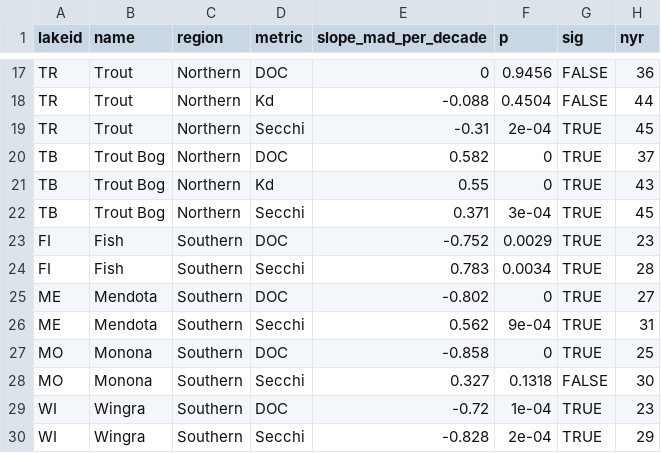
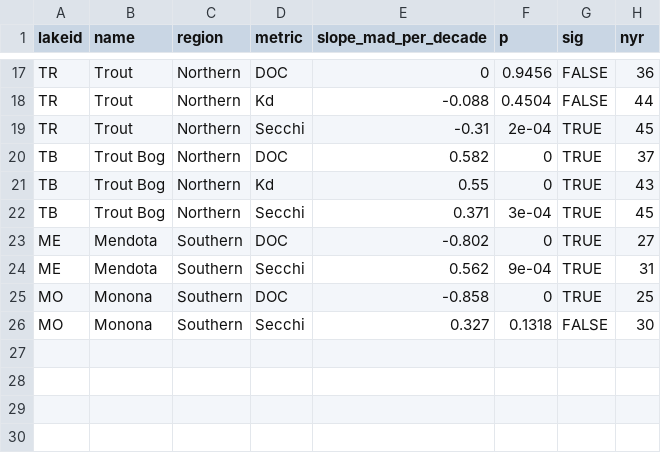
Before and after one commit to hdugan/ntl_do_trends, a CSV file: figures/fig02_trends_table.csv, drawn as a sheet; only a part is shown, gaps mark what is left out; the diff names each change by its address in the sheet, - before the commit and + after, or states it on an @@ line.

```diff
--- a/figures/fig02_trends_table.csv
+++ b/figures/fig02_trends_table.csv
-row 23: FI | Fish | Southern | DOC | -0.752 | 0.0029 | TRUE | 23
-row 24: FI | Fish | Southern | Secchi | 0.783 | 0.0034 | TRUE | 28
-row 29: WI | Wingra | Southern | DOC | -0.72 | 1e-04 | TRUE | 23
-row 30: WI | Wingra | Southern | Secchi | -0.828 | 2e-04 | TRUE | 29
```
Also changed, not shown: figures/captions.csv, 17 other files.
